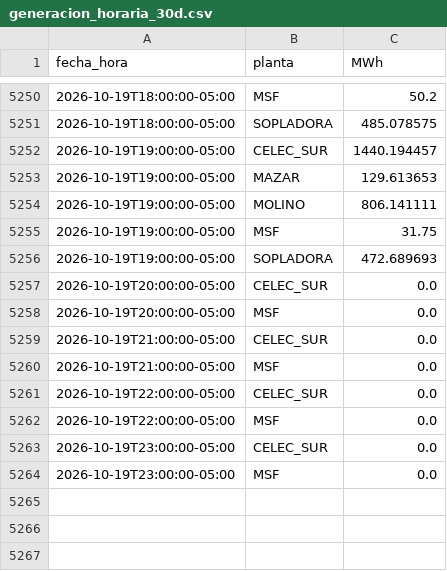
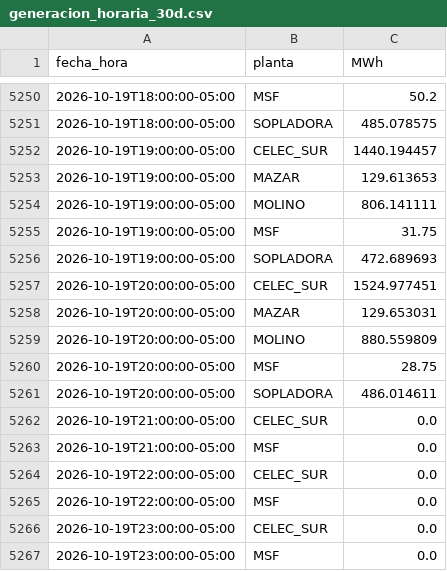
Before and after one commit to screspo111-sys/Energ-a_SC, a CSV file: dashboard/generacion_horaria_30d.csv, drawn as a sheet; only a part is shown, gaps mark what is left out.

```diff
--- a/dashboard/generacion_horaria_30d.csv
+++ b/dashboard/generacion_horaria_30d.csv
@@ -5256,4 +5256,7 @@ fecha_hora,planta,MWh
 2026-10-19T19:00:00-05:00,SOPLADORA,472.689693
-2026-10-19T20:00:00-05:00,CELEC_SUR,0.0
-2026-10-19T20:00:00-05:00,MSF,0.0
+2026-10-19T20:00:00-05:00,CELEC_SUR,1524.977451
+2026-10-19T20:00:00-05:00,MAZAR,129.653031
+2026-10-19T20:00:00-05:00,MOLINO,880.559809
+2026-10-19T20:00:00-05:00,MSF,28.75
+2026-10-19T20:00:00-05:00,SOPLADORA,486.014611
 2026-10-19T21:00:00-05:00,CELEC_SUR,0.0
```
Also changed, not shown: dashboard/demanda_sni.csv, dashboard/estado_nacional_diario.csv, 9 other files.
